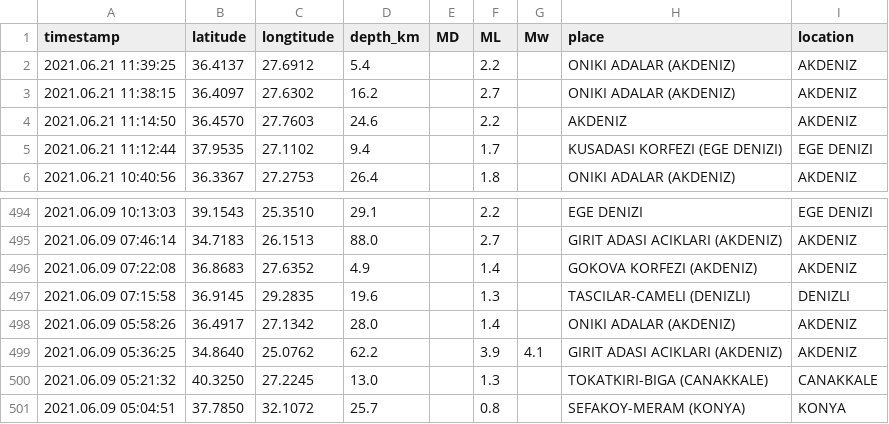
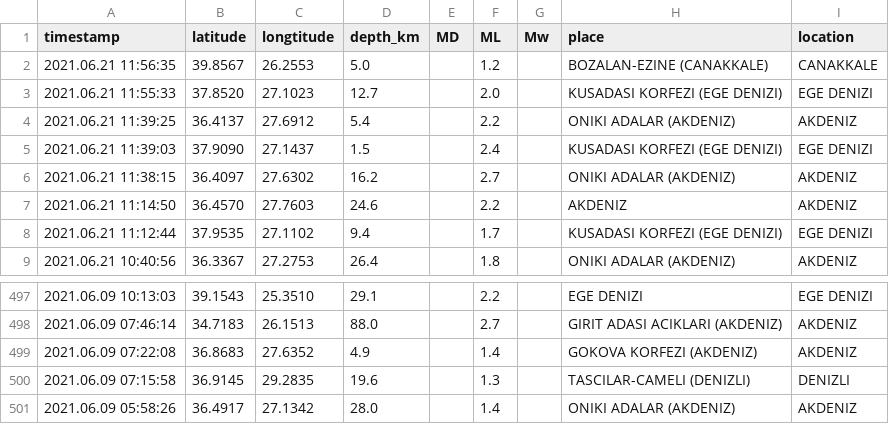
Before and after one commit to eozer/gh-actions-test, a CSV file: krdae-data.csv, drawn as a sheet; only a part is shown, gaps mark what is left out.

```diff
--- a/krdae-data.csv
+++ b/krdae-data.csv
@@ -1,3 +1,6 @@
 timestamp,latitude,longtitude,depth_km,MD,ML,Mw,place,location
+2021.06.21 11:56:35,39.8567,26.2553,5.0,,1.2,,BOZALAN-EZINE (CANAKKALE),CANAKKALE
+2021.06.21 11:55:33,37.8520,27.1023,12.7,,2.0,,KUSADASI KORFEZI (EGE DENIZI),EGE DENIZI
 2021.06.21 11:39:25,36.4137,27.6912,5.4,,2.2,,ONIKI ADALAR (AKDENIZ),AKDENIZ
+2021.06.21 11:39:03,37.9090,27.1437,1.5,,2.4,,KUSADASI KORFEZI (EGE DENIZI),EGE DENIZI
 2021.06.21 11:38:15,36.4097,27.6302,16.2,,2.7,,ONIKI ADALAR (AKDENIZ),AKDENIZ
@@ -498,4 +501 @@ timestamp,latitude,longtitude,depth_km,MD,ML,Mw,place,location
 2021.06.09 05:58:26,36.4917,27.1342,28.0,,1.4,,ONIKI ADALAR (AKDENIZ),AKDENIZ
-2021.06.09 05:36:25,34.8640,25.0762,62.2,,3.9,4.1,GIRIT ADASI ACIKLARI (AKDENIZ),AKDENIZ
-2021.06.09 05:21:32,40.3250,27.2245,13.0,,1.3,,TOKATKIRI-BIGA (CANAKKALE),CANAKKALE
-2021.06.09 05:04:51,37.7850,32.1072,25.7,,0.8,,SEFAKOY-MERAM (KONYA),KONYA
```
